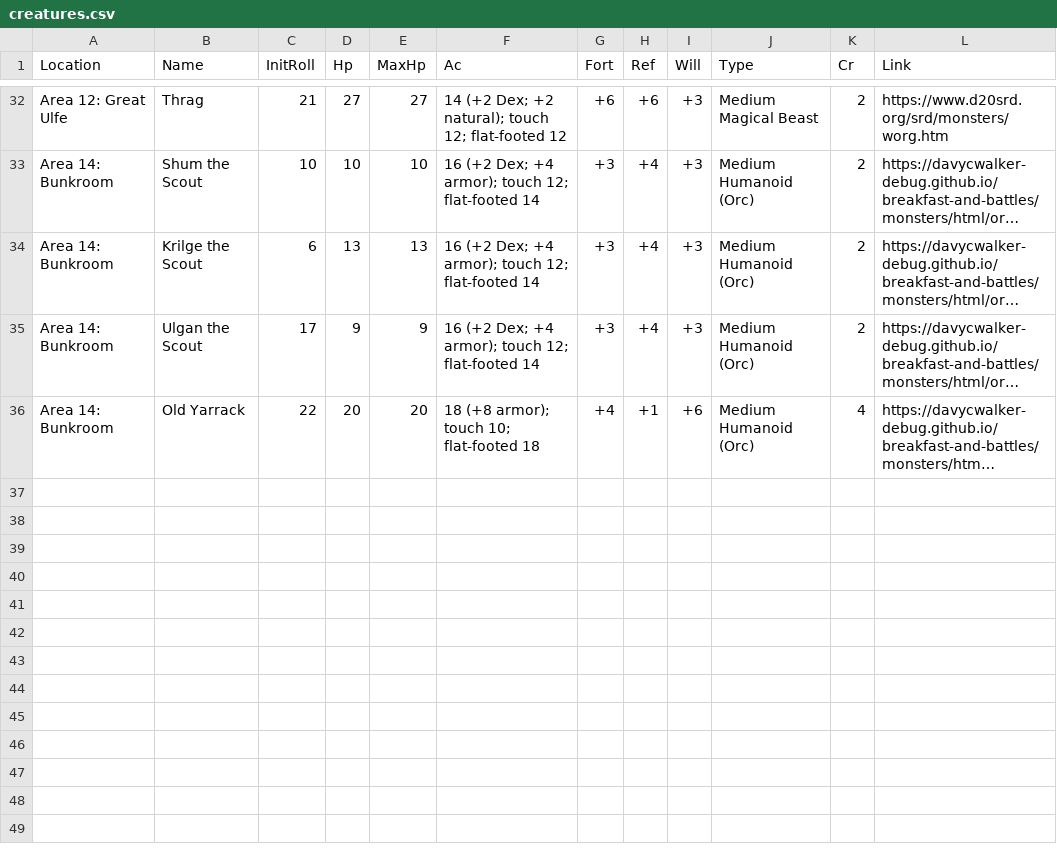
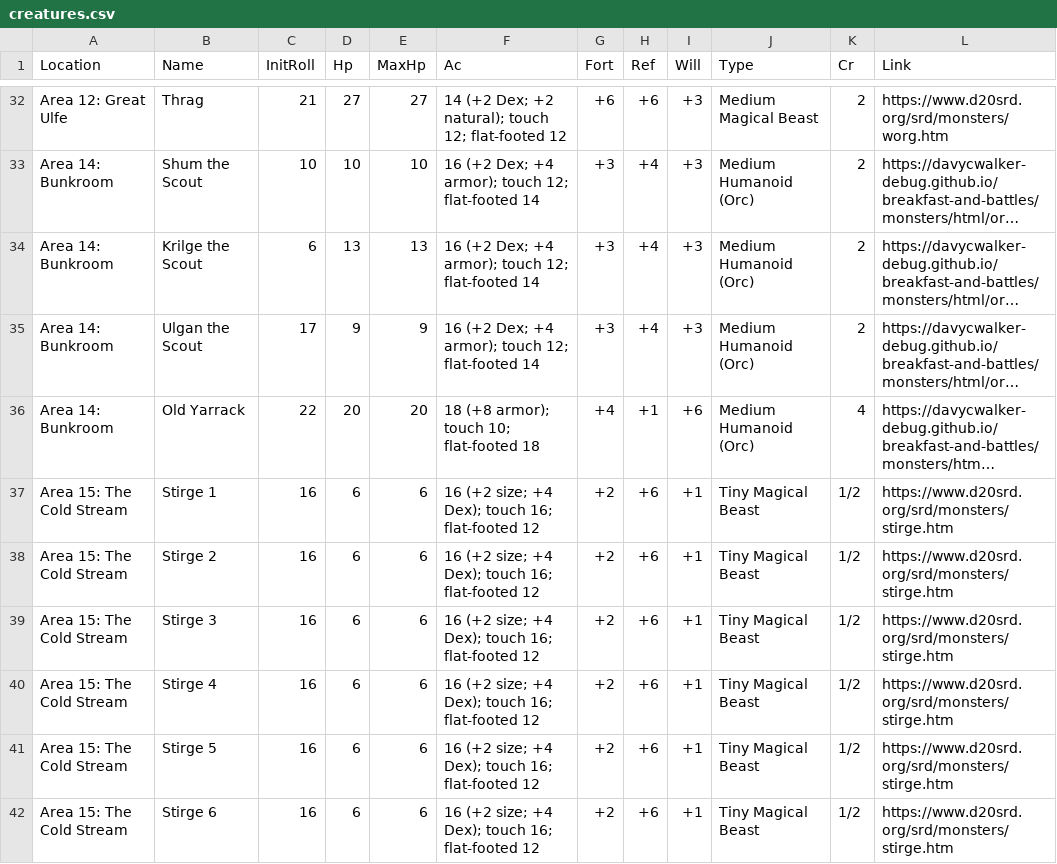
Before and after one commit to davycwalker-debug/breakfast-and-battles, a CSV file: rooms/csv/creatures.csv, drawn as a sheet; only a part is shown, gaps mark what is left out; long unchanged cells end in …; the diff names each change by its address in the sheet, - before the commit and + after, or states it on an @@ line.

Commit message:
cold stream

```diff
--- a/rooms/csv/creatures.csv
+++ b/rooms/csv/creatures.csv
+row 37: Area 15: The Cold Stream | Stirge 1 | 16 | 6 | 6 | 16 (+2 size; +4 Dex); touch 16; flat-footed 12 | +2 | +6 | +1 | Tiny Magical Beast | 1/2 | https://www.d20srd.org/srd/monsters/stirge.htm
+row 38: Area 15: The Cold Stream | Stirge 2 | 16 | 6 | 6 | 16 (+2 size; +4 Dex); touch 16; flat-footed 12 | +2 | +6 | +1 | Tiny Magical Beast | 1/2 | https://www.d20srd.org/srd/monsters/stirge.htm
+row 39: Area 15: The Cold Stream | Stirge 3 | 16 | 6 | 6 | 16 (+2 size; +4 Dex); touch 16; flat-footed 12 | +2 | +6 | +1 | Tiny Magical Beast | 1/2 | https://www.d20srd.org/srd/monsters/stirge.htm
+row 40: Area 15: The Cold Stream | Stirge 4 | 16 | 6 | 6 | 16 (+2 size; +4 Dex); touch 16; flat-footed 12 | +2 | +6 | +1 | Tiny Magical Beast | 1/2 | https://www.d20srd.org/srd/monsters/stirge.htm
+row 41: Area 15: The Cold Stream | Stirge 5 | 16 | 6 | 6 | 16 (+2 size; +4 Dex); touch 16; flat-footed 12 | +2 | +6 | +1 | Tiny Magical Beast | 1/2 | https://www.d20srd.org/srd/monsters/stirge.htm
+row 42: Area 15: The Cold Stream | Stirge 6 | 16 | 6 | 6 | 16 (+2 size; +4 Dex); touch 16; flat-footed 12 | +2 | +6 | +1 | Tiny Magical Beast | 1/2 | https://www.d20srd.org/srd/monsters/stirge.htm
```
Also changed, not shown: rooms/csv/multiplier.csv, rooms/csv/party.csv, 2 other files.
